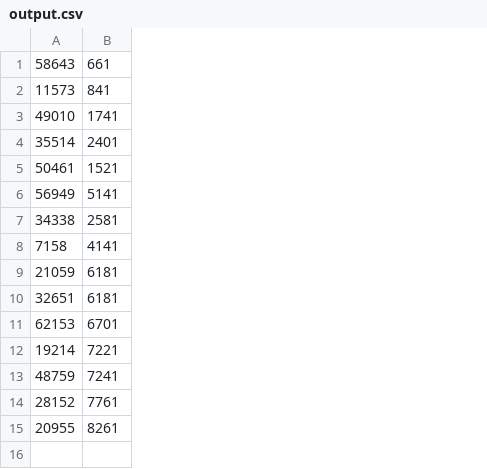
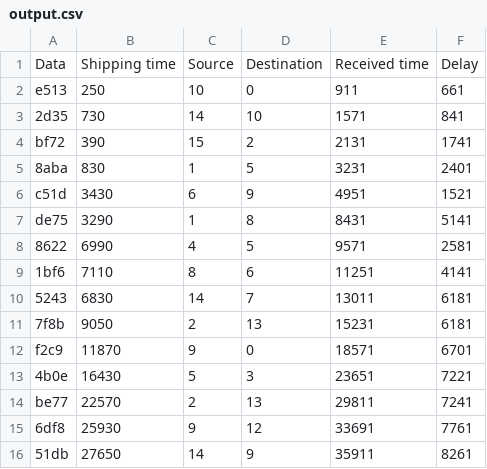
Before and after one commit to Kinox2000/Proyecto1-VFCI, a CSV file: output.csv, drawn as a sheet; removed rows and columns are numbered as before the commit, all else as after; the diff names each change by its address in the sheet, - before the commit and + after, or states it on an @@ line.

```diff
--- a/output.csv
+++ b/output.csv
-column A, rows 1-15: 58643 | 11573 | 49010 | 35514 | 50461 | 56949 | 34338 | 7158 | 21059 | 32651 | 62153 | 19214 | 48759 | 28152 | 20955
+column A, rows 2-16: e513 | 2d35 | bf72 | 8aba | c51d | de75 | 8622 | 1bf6 | 5243 | 7f8b | f2c9 | 4b0e | be77 | 6df8 | 51db
+column B, rows 2-16: 250 | 730 | 390 | 830 | 3430 | 3290 | 6990 | 7110 | 6830 | 9050 | 11870 | 16430 | 22570 | 25930 | 27650
+column C, rows 2-16: 10 | 14 | 15 | 1 | 6 | 1 | 4 | 8 | 14 | 2 | 9 | 5 | 2 | 9 | 14
+column D, rows 2-16: 0 | 10 | 2 | 5 | 9 | 8 | 5 | 6 | 7 | 13 | 0 | 3 | 13 | 12 | 9
+column E, rows 2-16: 911 | 1571 | 2131 | 3231 | 4951 | 8431 | 9571 | 11251 | 13011 | 15231 | 18571 | 23651 | 29811 | 33691 | 35911
+row 1: Data | Shipping time | Source | Destination | Received time | Delay
```
Also changed, not shown: 4 other files.
